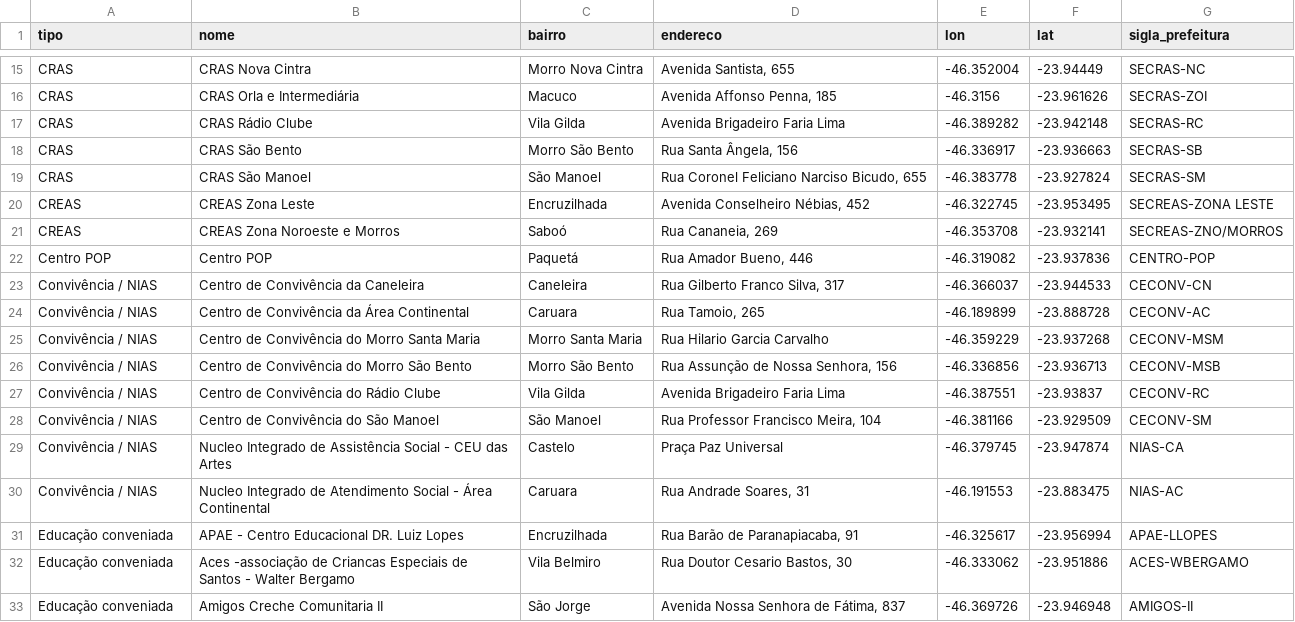
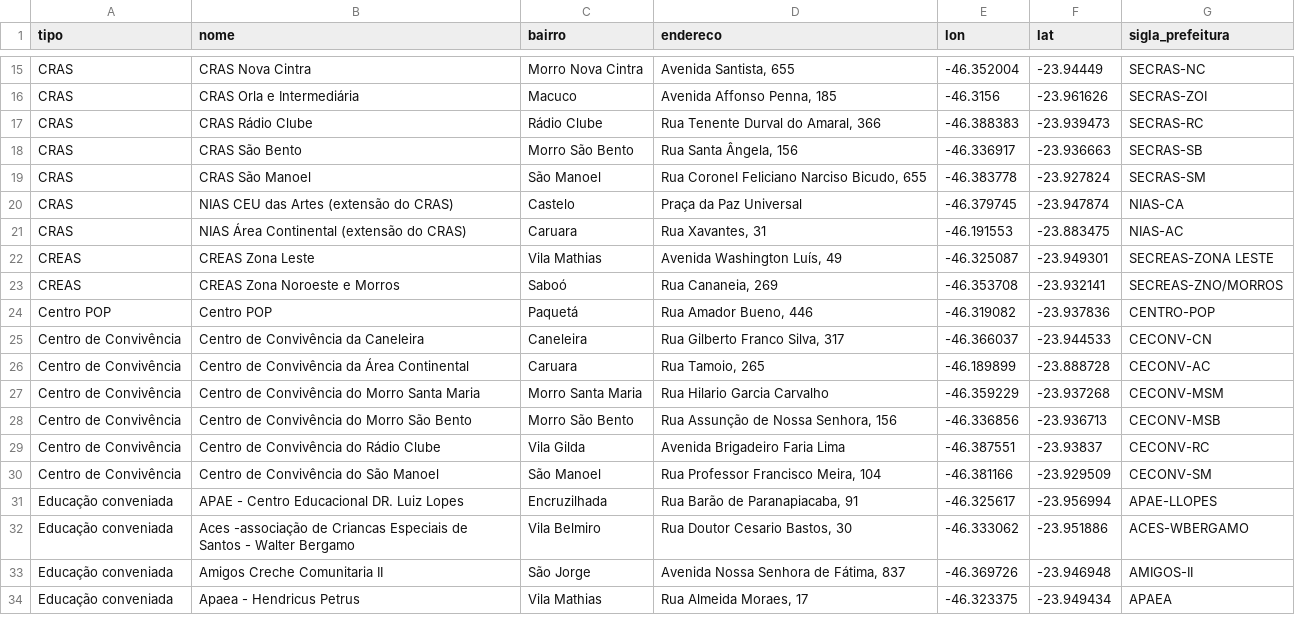
Before and after one commit to fonsecaalari-gif/mapas-santos, a CSV file: data/equipamentos.csv, drawn as a sheet; only a part is shown, gaps mark what is left out; the shorter side is filled out with more unchanged rows.

```diff
--- a/data/equipamentos.csv
+++ b/data/equipamentos.csv
@@ -16,16 +16,16 @@ CRAS;CRAS Nova Cintra;Morro Nova Cintra;Avenida Santista, 655;-46.352004;-23.944
 CRAS;CRAS Orla e Intermediária;Macuco;Avenida Affonso Penna, 185;-46.3156;-23.961626;SECRAS-ZOI
-CRAS;CRAS Rádio Clube;Vila Gilda;Avenida Brigadeiro Faria Lima;-46.389282;-23.942148;SECRAS-RC
+CRAS;CRAS Rádio Clube;Rádio Clube;Rua Tenente Durval do Amaral, 366;-46.388383;-23.939473;SECRAS-RC
 CRAS;CRAS São Bento;Morro São Bento;Rua Santa Ângela, 156;-46.336917;-23.936663;SECRAS-SB
 CRAS;CRAS São Manoel;São Manoel;Rua Coronel Feliciano Narciso Bicudo, 655;-46.383778;-23.927824;SECRAS-SM
-CREAS;CREAS Zona Leste;Encruzilhada;Avenida Conselheiro Nébias, 452;-46.322745;-23.953495;SECREAS-ZONA LESTE
+CRAS;NIAS CEU das Artes (extensão do CRAS);Castelo;Praça da Paz Universal;-46.379745;-23.947874;NIAS-CA
+CRAS;NIAS Área Continental (extensão do CRAS);Caruara;Rua Xavantes, 31;-46.191553;-23.883475;NIAS-AC
+CREAS;CREAS Zona Leste;Vila Mathias;Avenida Washington Luís, 49;-46.325087;-23.949301;SECREAS-ZONA LESTE
 CREAS;CREAS Zona Noroeste e Morros;Saboó;Rua Cananeia, 269;-46.353708;-23.932141;SECREAS-ZNO/MORROS
 Centro POP;Centro POP;Paquetá;Rua Amador Bueno, 446;-46.319082;-23.937836;CENTRO-POP
-Convivência / NIAS;Centro de Convivência da Caneleira;Caneleira;Rua Gilberto Franco Silva, 317;-46.366037;-23.944533;CECONV-CN
-Convivência / NIAS;Centro de Convivência da Área Continental;Caruara;Rua Tamoio, 265;-46.189899;-23.888728;CECONV-AC
-Convivência / NIAS;Centro de Convivência do Morro Santa Maria;Morro Santa Maria;Rua Hilario Garcia Carvalho;-46.359229;-23.937268;CECONV-MSM
-Convivência / NIAS;Centro de Convivência do Morro São Bento;Morro São Bento;Rua Assunção de Nossa Senhora, 156;-46.336856;-23.936713;CECONV-MSB
-Convivência / NIAS;Centro de Convivência do Rádio Clube;Vila Gilda;Avenida Brigadeiro Faria Lima;-46.387551;-23.93837;CECONV-RC
-Convivência / NIAS;Centro de Convivência do São Manoel;São Manoel;Rua Professor Francisco Meira, 104;-46.381166;-23.929509;CECONV-SM
-Convivência / NIAS;Nucleo Integrado de Assistência Social - CEU das Artes;Castelo;Praça Paz Universal;-46.379745;-23.947874;NIAS-CA
-Convivência / NIAS;Nucleo Integrado de Atendimento Social - Área Continental;Caruara;Rua Andrade Soares, 31;-46.191553;-23.883475;NIAS-AC
+Centro de Convivência;Centro de Convivência da Caneleira;Caneleira;Rua Gilberto Franco Silva, 317;-46.366037;-23.944533;CECONV-CN
+Centro de Convivência;Centro de Convivência da Área Continental;Caruara;Rua Tamoio, 265;-46.189899;-23.888728;CECONV-AC
+Centro de Convivência;Centro de Convivência do Morro Santa Maria;Morro Santa Maria;Rua Hilario Garcia Carvalho;-46.359229;-23.937268;CECONV-MSM
+Centro de Convivência;Centro de Convivência do Morro São Bento;Morro São Bento;Rua Assunção de Nossa Senhora, 156;-46.336856;-23.936713;CECONV-MSB
+Centro de Convivência;Centro de Convivência do Rádio Clube;Vila Gilda;Avenida Brigadeiro Faria Lima;-46.387551;-23.93837;CECONV-RC
+Centro de Convivência;Centro de Convivência do São Manoel;São Manoel;Rua Professor Francisco Meira, 104;-46.381166;-23.929509;CECONV-SM
 Educação conveniada;APAE - Centro Educacional DR. Luiz Lopes;Encruzilhada;Rua Barão de Paranapiacaba, 91;-46.325617;-23.956994;APAE-LLOPES
```
Also changed, not shown: 5 other files.
